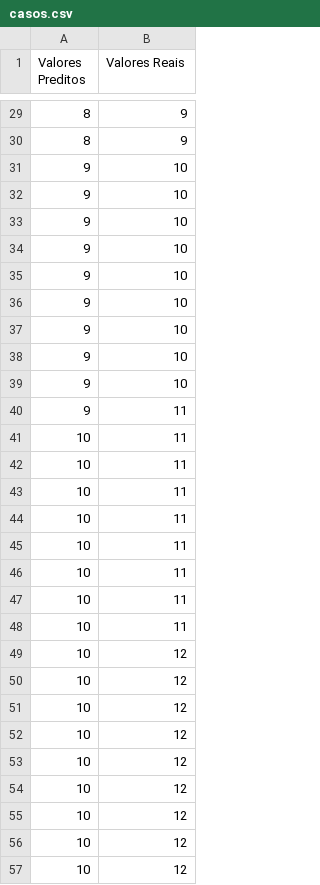
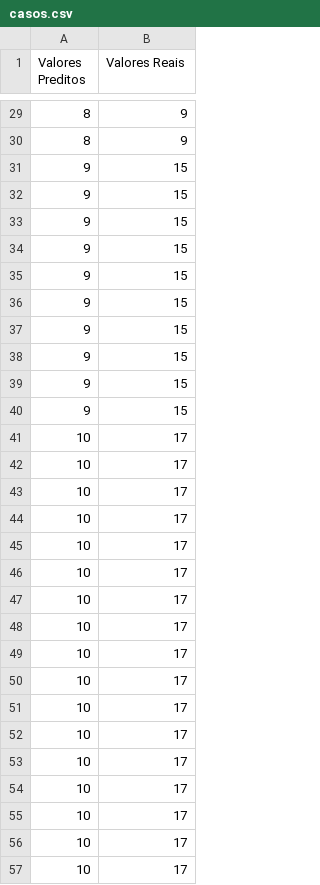
Before and after one commit to Kfactor-Academy/practice-data, a CSV file: all-data-sets/casos.csv, drawn as a sheet; only a part is shown, gaps mark what is left out; the diff covers the shown part only.

```diff
--- a/all-data-sets/casos.csv
+++ b/all-data-sets/casos.csv
@@ -30,28 +30,28 @@ Valores Preditos,Valores Reais
 8,9
-9,10
-9,10
-9,10
-9,10
-9,10
-9,10
-9,10
-9,10
-9,10
-9,11
-10,11
-10,11
-10,11
-10,11
-10,11
-10,11
-10,11
-10,11
-10,12
-10,12
-10,12
-10,12
-10,12
-10,12
-10,12
-10,12
-10,12
+9,15
+9,15
+9,15
+9,15
+9,15
+9,15
+9,15
+9,15
+9,15
+9,15
+10,17
+10,17
+10,17
+10,17
+10,17
+10,17
+10,17
+10,17
+10,17
+10,17
+10,17
+10,17
+10,17
+10,17
+10,17
+10,17
+10,17
```
Also changed, not shown: 8 added rows, 8 removed rows and 11 edited cells elsewhere in this file.
